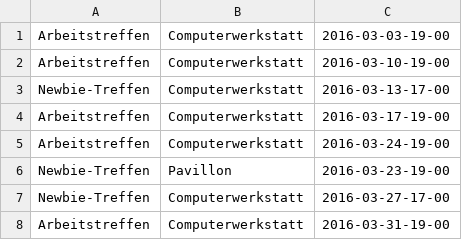
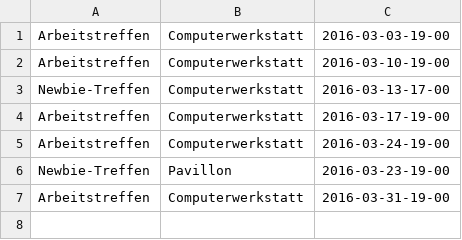
Before and after one commit to freifunkh/calendar, a CSV file: 2016-03.csv, drawn as a sheet; the diff names each change by its address in the sheet, - before the commit and + after, or states it on an @@ line.

```diff
--- a/2016-03.csv
+++ b/2016-03.csv
-row 7: Newbie-Treffen | Computerwerkstatt | 2016-03-27-17-00
```
Also changed, not shown: 1 other file.
